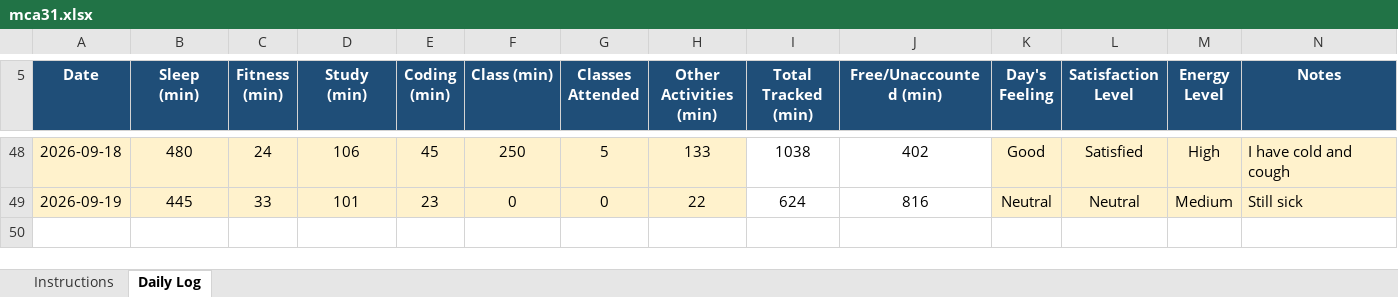
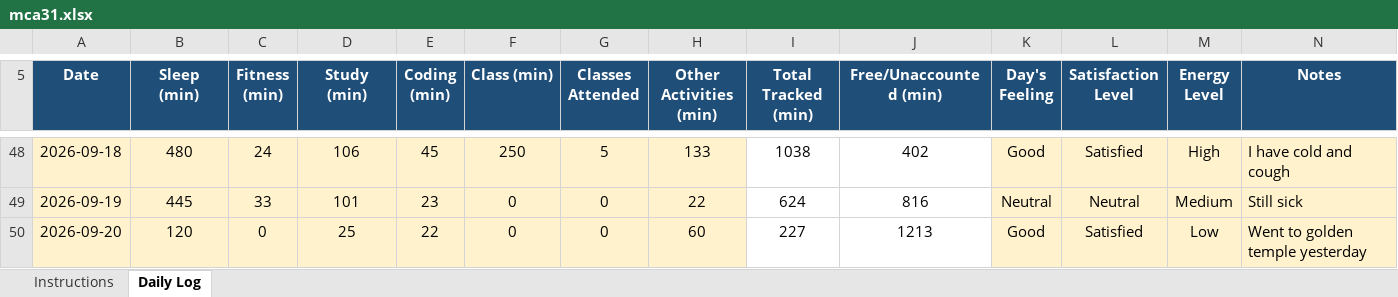
Before and after one commit to ananye532/MCA-30, an Excel workbook: mca31.xlsx, sheet Daily Log, drawn as a sheet; only a part is shown, gaps mark what is left out; values as stored, in another font and other column widths than the file's, no borders; conditional formats not drawn; the diff names each change by its address in the sheet, - before the commit and + after, or states it on an @@ line.

Commit message:
Add files via upload

```diff
--- a/mca31.xlsx (sheet Daily Log)
+++ b/mca31.xlsx (sheet Daily Log)
+row 50: 2026-09-20 | 120 | 0 | 25 | 22 | 0 | 0 | 60 | 227 | 1213 | Good | Satisfied | Low | Went to golden temple yesterday
```
